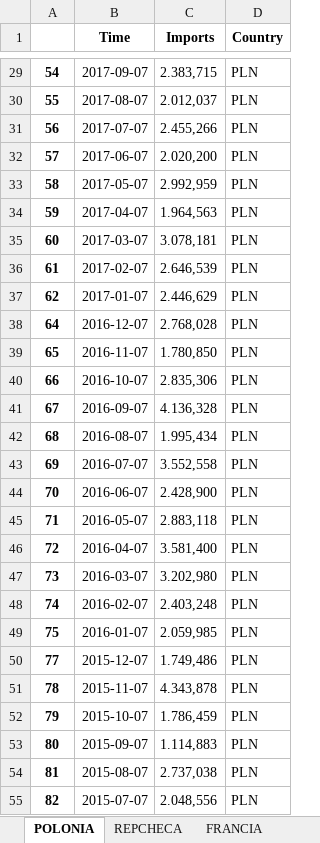
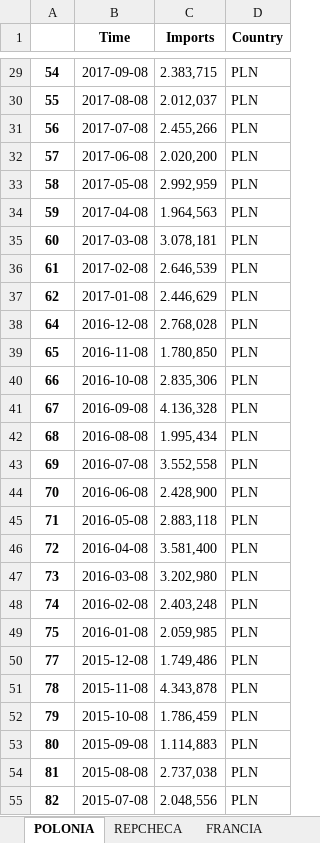
Before and after one commit to DiSanchz/ETL-Project, an Excel workbook: data/support_tourist.xlsx, sheet POLONIA, drawn as a sheet; only a part is shown, gaps mark what is left out; values as stored, in another font and other column widths than the file's, no borders; the diff covers the shown part only; the diff names each change by its address in the sheet, - before the commit and + after, or states it on an @@ line.

```diff
--- a/data/support_tourist.xlsx (sheet POLONIA)
+++ b/data/support_tourist.xlsx (sheet POLONIA)
-B29 (Time): 2017-09-07
+B29 (Time): 2017-09-08
-B30 (Time): 2017-08-07
+B30 (Time): 2017-08-08
-B31 (Time): 2017-07-07
+B31 (Time): 2017-07-08
-B32 (Time): 2017-06-07
+B32 (Time): 2017-06-08
-B33 (Time): 2017-05-07
+B33 (Time): 2017-05-08
-B34 (Time): 2017-04-07
+B34 (Time): 2017-04-08
-B35 (Time): 2017-03-07
+B35 (Time): 2017-03-08
-B36 (Time): 2017-02-07
+B36 (Time): 2017-02-08
-B37 (Time): 2017-01-07
+B37 (Time): 2017-01-08
-B38 (Time): 2016-12-07
+B38 (Time): 2016-12-08
-B39 (Time): 2016-11-07
+B39 (Time): 2016-11-08
-B40 (Time): 2016-10-07
+B40 (Time): 2016-10-08
-B41 (Time): 2016-09-07
+B41 (Time): 2016-09-08
-B42 (Time): 2016-08-07
+B42 (Time): 2016-08-08
-B43 (Time): 2016-07-07
+B43 (Time): 2016-07-08
-B44 (Time): 2016-06-07
+B44 (Time): 2016-06-08
-B45 (Time): 2016-05-07
+B45 (Time): 2016-05-08
-B46 (Time): 2016-04-07
+B46 (Time): 2016-04-08
-B47 (Time): 2016-03-07
+B47 (Time): 2016-03-08
-B48 (Time): 2016-02-07
+B48 (Time): 2016-02-08
-B49 (Time): 2016-01-07
+B49 (Time): 2016-01-08
-B50 (Time): 2015-12-07
+B50 (Time): 2015-12-08
-B51 (Time): 2015-11-07
+B51 (Time): 2015-11-08
-B52 (Time): 2015-10-07
+B52 (Time): 2015-10-08
-B53 (Time): 2015-09-07
+B53 (Time): 2015-09-08
-B54 (Time): 2015-08-07
+B54 (Time): 2015-08-08
-B55 (Time): 2015-07-07
+B55 (Time): 2015-07-08
```
Also changed, not shown: 213 edited cells elsewhere in this sheet, sheet REPCHECA, sheet FRANCIA, sheet ITALIA, sheet BELGICA, sheet SUECIA, sheet IRLANDA, 5 more sheets, data/support_tourist_2.xlsx, data/support_tourist_folder/BELGICA.xlsx, 19 other files.
